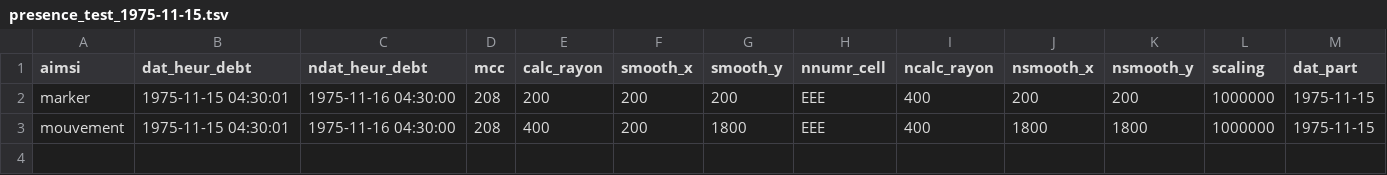
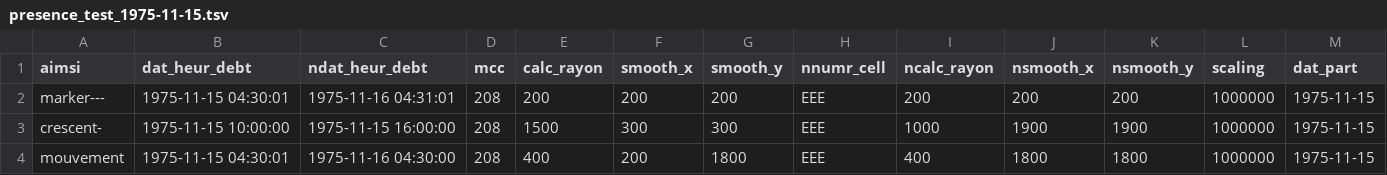
Before and after one commit to ngaude/sandbox, a TSV file: segment/presence_test_1975-11-15.tsv, drawn as a sheet.

Commit message:
add background image for presence in C

```diff
--- a/segment/presence_test_1975-11-15.tsv
+++ b/segment/presence_test_1975-11-15.tsv
@@ -1,3 +1,4 @@
 aimsi	dat_heur_debt	ndat_heur_debt	mcc	calc_rayon	smooth_x	smooth_y	nnumr_cell	ncalc_rayon	nsmooth_x	nsmooth_y	scaling	dat_part
-marker	1975-11-15 04:30:01	1975-11-16 04:30:00	208	200	200	200	EEE	400	200	200	1000000	1975-11-15
+marker---	1975-11-15 04:30:01	1975-11-16 04:31:01	208	200	200	200	EEE	200	200	200	1000000	1975-11-15
+crescent- 	1975-11-15 10:00:00	1975-11-15 16:00:00	208	1500	300	300	EEE	1000	1900	1900	1000000	1975-11-15
 mouvement	1975-11-15 04:30:01	1975-11-16 04:30:00	208	400	200	1800	EEE	400	1800	1800	1000000	1975-11-15
```
Also changed, not shown: 2 other files.
